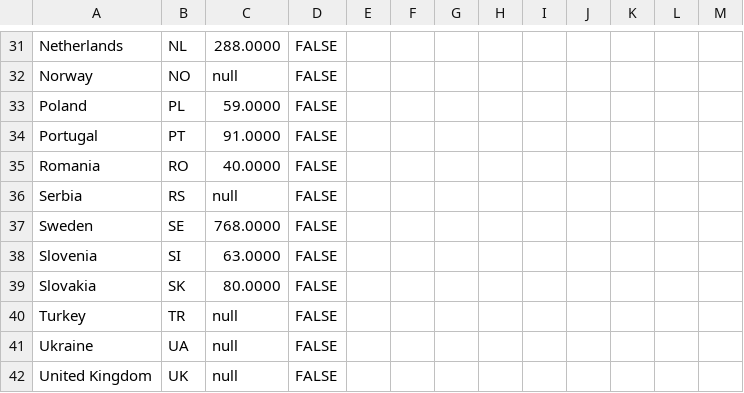
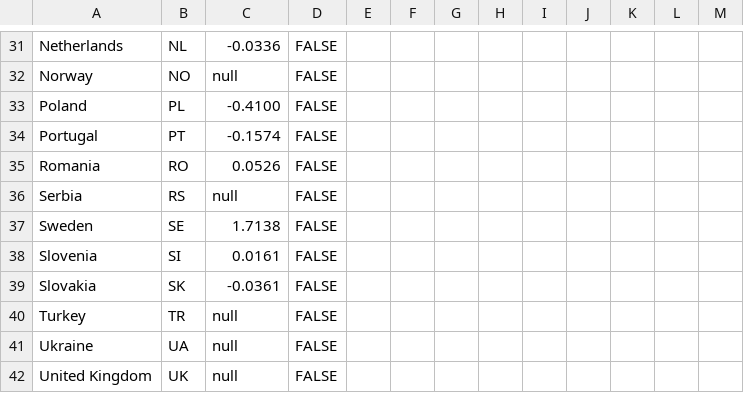
Before and after one commit to EuranetPlus/map-hazardous-waste, a CSV file: static/data/thematic/data.csv, drawn as a sheet; only a part is shown, gaps mark what is left out; the diff covers the shown part only; the diff names each change by its address in the sheet, - before the commit and + after, or states it on an @@ line.

```diff
--- a/static/data/thematic/data.csv
+++ b/static/data/thematic/data.csv
-C31: 288.0000
+C31: -0.0336
-C33: 59.0000
+C33: -0.4100
-C34: 91.0000
+C34: -0.1574
-C35: 40.0000
+C35: 0.0526
-C37: 768.0000
+C37: 1.7138
-C38: 63.0000
+C38: 0.0161
-C39: 80.0000
+C39: -0.0361
```
Also changed, not shown: 20 edited cells elsewhere in this file.
